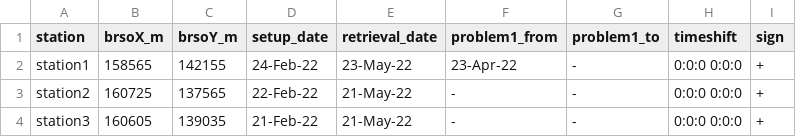
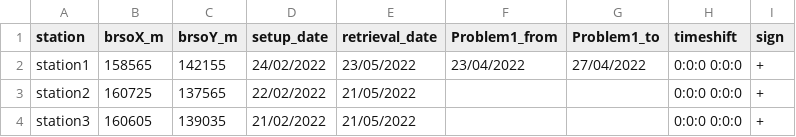
Before and after one commit to lukmannhaqeem/Baleh-Wildlife-Corridor, a CSV file: camtrap2.csv, drawn as a sheet.

```diff
--- a/camtrap2.csv
+++ b/camtrap2.csv
@@ -1,4 +1,4 @@
-station,brsoX_m,brsoY_m,setup_date,retrieval_date,problem1_from,problem1_to,timeshift,sign
-station1,158565,142155,24-Feb-22,23-May-22,23-Apr-22,-,0:0:0 0:0:0,+
-station2,160725,137565,22-Feb-22,21-May-22,-,-,0:0:0 0:0:0,+
-station3,160605,139035,21-Feb-22,21-May-22,-,-,0:0:0 0:0:0,+
+station,brsoX_m,brsoY_m,setup_date,retrieval_date,Problem1_from,Problem1_to,timeshift,sign
+station1,158565,142155,24/02/2022,23/05/2022,23/04/2022,27/04/2022,0:0:0 0:0:0,+
+station2,160725,137565,22/02/2022,21/05/2022,,,0:0:0 0:0:0,+
+station3,160605,139035,21/02/2022,21/05/2022,,,0:0:0 0:0:0,+
```
Also changed, not shown: 30 other files.
